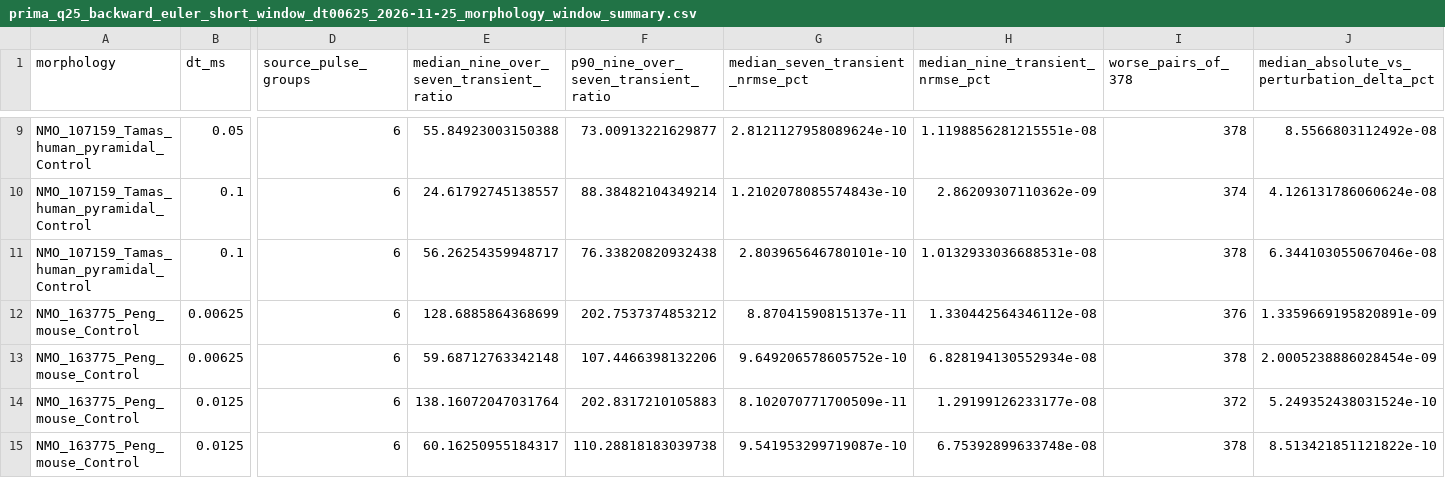
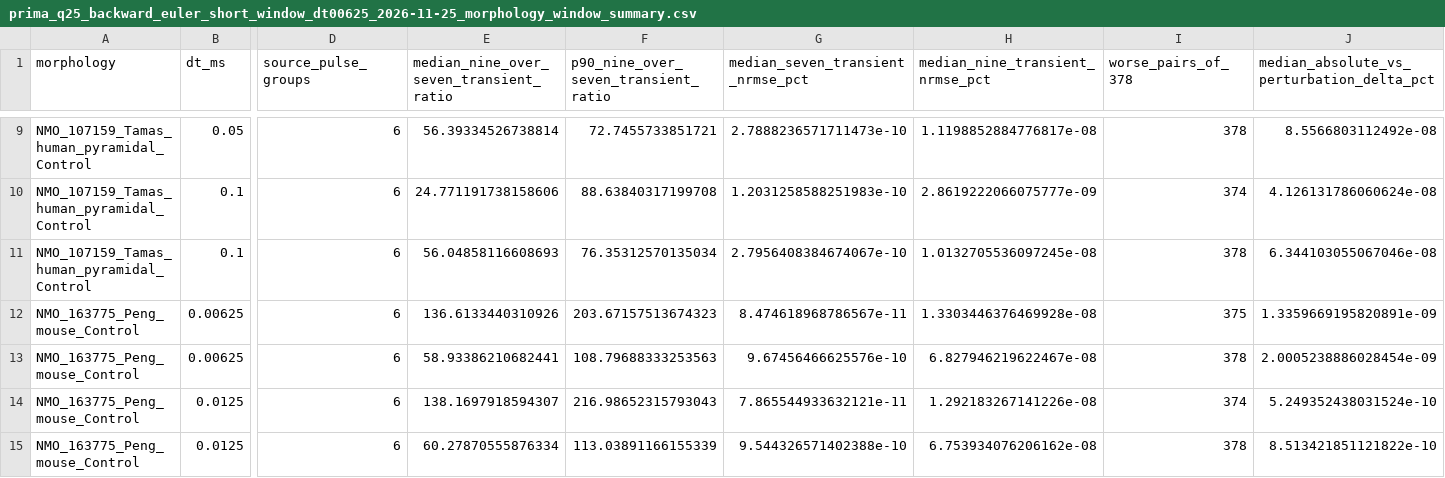
Before and after one commit to Nolane-x/Nghien-cuu, a CSV file: amsn-core/results/prima_q25_backward_euler_short_window_dt00625_2026-11-25_morphology_window_summary.csv, drawn as a sheet; only a part is shown, gaps mark what is left out; the diff covers the shown part only; the diff names each change by its address in the sheet, - before the commit and + after, or states it on an @@ line.

```diff
--- a/amsn-core/results/prima_q25_backward_euler_short_window_dt00625_2026-11-25_morphology_window_summary.csv
+++ b/amsn-core/results/prima_q25_backward_euler_short_window_dt00625_2026-11-25_morphology_window_summary.csv
-E9: 55.84923003150388
+E9: 56.39334526738814
-F9: 73.00913221629877
+F9: 72.7455733851721
-G9 (median_seven_transient_nrmse_pct): 2.8121127958089624e-10
+G9 (median_seven_transient_nrmse_pct): 2.7888236571711473e-10
-H9 (median_nine_transient_nrmse_pct): 1.1198856281215551e-08
+H9 (median_nine_transient_nrmse_pct): 1.1198852884776817e-08
-E10: 24.61792745138557
+E10: 24.771191738158606
-F10: 88.38482104349214
+F10: 88.63840317199708
-G10 (median_seven_transient_nrmse_pct): 1.2102078085574843e-10
+G10 (median_seven_transient_nrmse_pct): 1.2031258588251983e-10
-H10 (median_nine_transient_nrmse_pct): 2.86209307110362e-09
+H10 (median_nine_transient_nrmse_pct): 2.8619222066075777e-09
-E11: 56.26254359948717
+E11: 56.04858116608693
-F11: 76.33820820932438
+F11: 76.35312570135034
-G11 (median_seven_transient_nrmse_pct): 2.803965646780101e-10
+G11 (median_seven_transient_nrmse_pct): 2.7956408384674067e-10
-H11 (median_nine_transient_nrmse_pct): 1.0132933036688531e-08
+H11 (median_nine_transient_nrmse_pct): 1.0132705536097245e-08
-E12: 128.6885864368699
+E12: 136.6133440310926
-F12: 202.7537374853212
+F12: 203.67157513674323
-G12 (median_seven_transient_nrmse_pct): 8.87041590815137e-11
+G12 (median_seven_transient_nrmse_pct): 8.474618968786567e-11
-H12 (median_nine_transient_nrmse_pct): 1.330442564346112e-08
+H12 (median_nine_transient_nrmse_pct): 1.3303446376469928e-08
-I12 (worse_pairs_of_378): 376
+I12 (worse_pairs_of_378): 375
-E13: 59.68712763342148
+E13: 58.93386210682441
-F13: 107.4466398132206
+F13: 108.79688333253563
-G13 (median_seven_transient_nrmse_pct): 9.649206578605752e-10
+G13 (median_seven_transient_nrmse_pct): 9.67456466625576e-10
-H13 (median_nine_transient_nrmse_pct): 6.828194130552934e-08
+H13 (median_nine_transient_nrmse_pct): 6.827946219622467e-08
-E14: 138.16072047031764
+E14: 138.1697918594307
-F14: 202.8317210105883
+F14: 216.98652315793043
-G14 (median_seven_transient_nrmse_pct): 8.102070771700509e-11
+G14 (median_seven_transient_nrmse_pct): 7.865544933632121e-11
-H14 (median_nine_transient_nrmse_pct): 1.29199126233177e-08
+H14 (median_nine_transient_nrmse_pct): 1.292183267141226e-08
-I14 (worse_pairs_of_378): 372
+I14 (worse_pairs_of_378): 374
-E15: 60.16250955184317
+E15: 60.27870555876334
-F15: 110.28818183039738
+F15: 113.03891166155339
-G15 (median_seven_transient_nrmse_pct): 9.541953299719087e-10
+G15 (median_seven_transient_nrmse_pct): 9.544326571402388e-10
-H15 (median_nine_transient_nrmse_pct): 6.75392899633748e-08
+H15 (median_nine_transient_nrmse_pct): 6.753934076206162e-08
```
Also changed, not shown: 58 edited cells elsewhere in this file, amsn-core/results/prima_q25_backward_euler_short_window_dt00625_2026-11-25_source_window_summary.csv, 3 other files.
